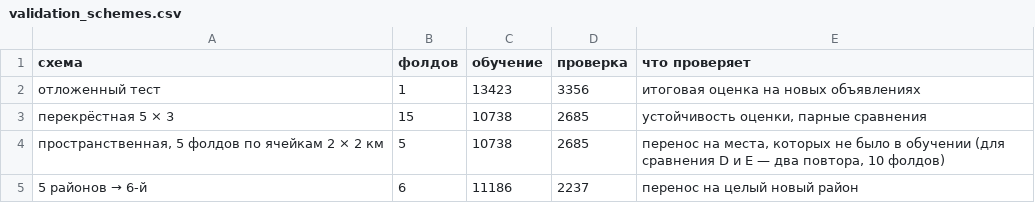
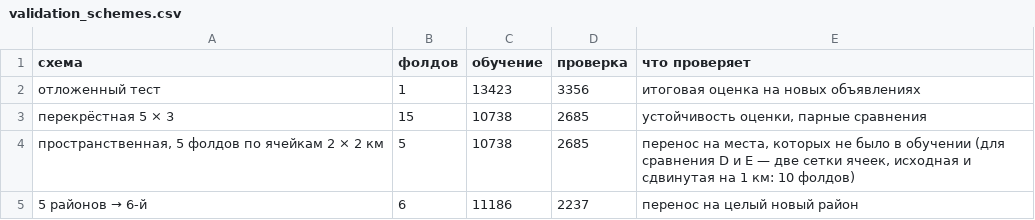
Before and after one commit to WebDiyar/astana-housing-price-ml, a CSV file: results/validation_schemes.csv, drawn as a sheet.

```diff
--- a/results/validation_schemes.csv
+++ b/results/validation_schemes.csv
@@ -3,3 +3,3 @@
 перекрёстная 5 × 3,15,10738,2685,"устойчивость оценки, парные сравнения"
-"пространственная, 5 фолдов по ячейкам 2 × 2 км",5,10738,2685,"перенос на места, которых не было в обучении (для сравнения D и E — два повтора, 10 фолдов)"
+"пространственная, 5 фолдов по ячейкам 2 × 2 км",5,10738,2685,"перенос на места, которых не было в обучении (для сравнения D и E — две сетки ячеек, исходная и сдвинутая на 1 км: 10 фолдов)"
 5 районов → 6-й,6,11186,2237,перенос на целый новый район
```
Also changed, not shown: results/ablation_folds.csv, results/ablation_tests.csv, 24 other files.
